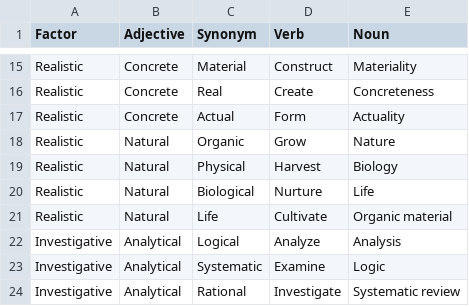
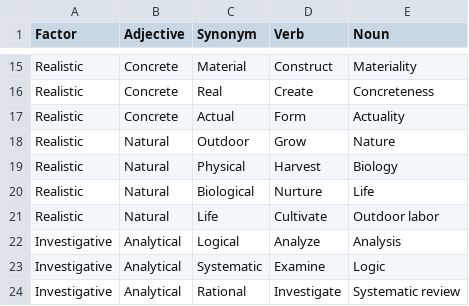
Before and after one commit to Wildertrek/survey, a CSV file: datasets/riasec.csv, drawn as a sheet; only a part is shown, gaps mark what is left out.

Commit message:
Apply clinical SME lexical refinements to BDI, MMPI, HEXACO, RIASEC
Refine factor chain lexicons based on expert review by a board-certified
clinical psychologist. Six targeted edits across four instruments:

BDI (datasets/bdi.csv):
- Crying: replace "Blubbering" adjective and related cells with "Overcome"
  to remove infantilizing framing while preserving the severe-crying facet
- Suicidal Thoughts or Wishes: replace "Terminal" adjective with "Preoccupied"
  to remove inappropriate terminal-illness framing of suicidality; revise
  row 1 sub-cells to "Fixated / Dwell on ending / Persistent ideation"
- Punishment Feelings: diversify the Adjective column away from uniform
  "Self-" prefix density (36 rows all prefixed). Six distinct adjective
  stems: Condemned, Rebuked, Mortified, Damned, Anguished, Persecuted

MMPI (datasets/mmpi.csv):
- Schizophrenia: remove three stigmatizing or clinically inaccurate verbs
  (Fabricate -> Misperceive, Derange -> Destabilize, "Space out" -> "Drift
  mentally")

HEXACO (datasets/hex.csv):
- Agreeableness: replace "Lenient" adjective with "Forgiving" (a canonical
  HEXACO-60 Agreeableness facet label) to reduce Honesty-Humility bleed;
  revise sub-cells to "Forgive freely / Merciful judgments"

RIASEC (datasets/riasec.csv):
- Realistic: replace "Organic" with "Outdoor" (canonical Holland RIASEC
  framing for the outdoor/agricultural sub-facet) to avoid organic-food
  marketing conflation

These refinements were requested in a three-task SME evaluation of the
companion paper. Downstream: any pre-computed embeddings or classifiers
built from these exact rows will need a rebuild to reflect the updated
lexicon.

```diff
--- a/datasets/riasec.csv
+++ b/datasets/riasec.csv
@@ -17,6 +17,6 @@ Realistic,Concrete,Real,Create,Concreteness
 Realistic,Concrete,Actual,Form,Actuality
-Realistic,Natural,Organic,Grow,Nature
+Realistic,Natural,Outdoor,Grow,Nature
 Realistic,Natural,Physical,Harvest,Biology
 Realistic,Natural,Biological,Nurture,Life
-Realistic,Natural,Life,Cultivate,Organic material
+Realistic,Natural,Life,Cultivate,Outdoor labor
 Investigative,Analytical,Logical,Analyze,Analysis
```
Also changed, not shown: datasets/bdi.csv, datasets/hex.csv, 1 other file.
